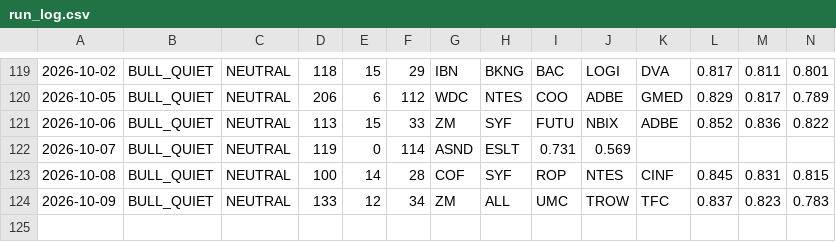
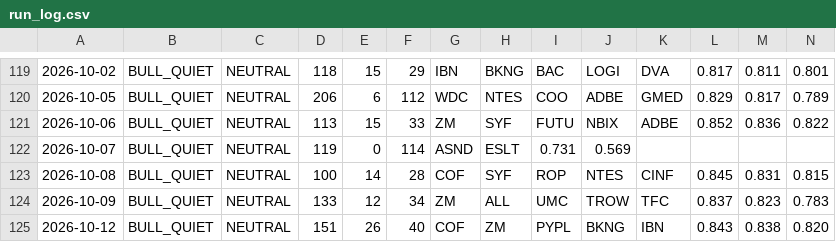
Before and after one commit to jakejwheeler12-cyber/stock-algo, a CSV file: outputs/reports/run_log.csv, drawn as a sheet; only a part is shown, gaps mark what is left out; rows hold the shown columns only; the diff names each change by its address in the sheet, - before the commit and + after, or states it on an @@ line.

Commit message:
Daily report 2026-10-12

```diff
--- a/outputs/reports/run_log.csv
+++ b/outputs/reports/run_log.csv
+row 125: 2026-10-12 | BULL_QUIET | NEUTRAL | 151 | 26 | 40 | COF | ZM | PYPL | BKNG | IBN | 0.843 | 0.838 | 0.820
```
Also changed, not shown: 1 other file.
